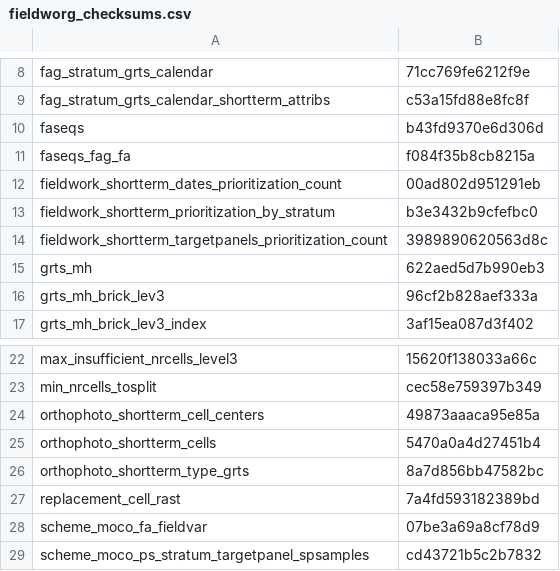
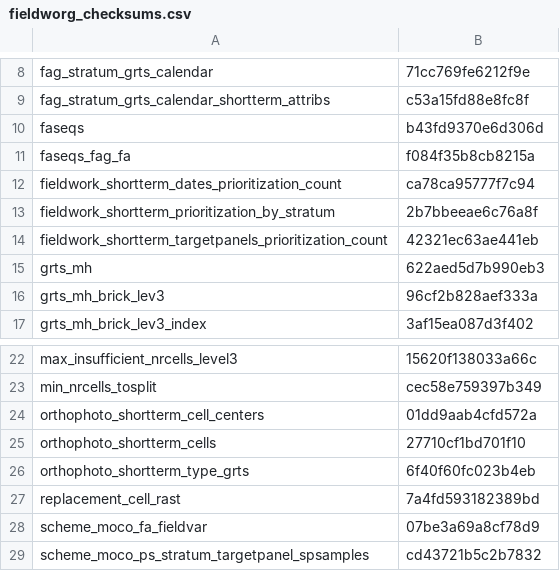
Before and after one commit to inbo/n2khab-mne-designs, a CSV file: 100_design_common/010_prototyping_sampling_and_revisit_design/data/text/intermediate/fieldworg_checksums.csv, drawn as a sheet; only a part is shown, gaps mark what is left out.

Commit message:
REP, fworg-script: update object checksums

```diff
--- a/100_design_common/010_prototyping_sampling_and_revisit_design/data/text/intermediate/fieldworg_checksums.csv
+++ b/100_design_common/010_prototyping_sampling_and_revisit_design/data/text/intermediate/fieldworg_checksums.csv
@@ -11,5 +11,5 @@ faseqs,b43fd9370e6d306d
 faseqs_fag_fa,f084f35b8cb8215a
-fieldwork_shortterm_dates_prioritization_count,00ad802d951291eb
-fieldwork_shortterm_prioritization_by_stratum,b3e3432b9cfefbc0
-fieldwork_shortterm_targetpanels_prioritization_count,3989890620563d8c
+fieldwork_shortterm_dates_prioritization_count,ca78ca95777f7c94
+fieldwork_shortterm_prioritization_by_stratum,2b7bbeeae6c76a8f
+fieldwork_shortterm_targetpanels_prioritization_count,42321ec63ae441eb
 grts_mh,622aed5d7b990eb3
@@ -23,5 +23,5 @@ max_insufficient_nrcells_level3,15620f138033a66c
 min_nrcells_tosplit,cec58e759397b349
-orthophoto_shortterm_cell_centers,49873aaaca95e85a
-orthophoto_shortterm_cells,5470a0a4d27451b4
-orthophoto_shortterm_type_grts,8a7d856bb47582bc
+orthophoto_shortterm_cell_centers,01dd9aab4cfd572a
+orthophoto_shortterm_cells,27710cf1bd701f10
+orthophoto_shortterm_type_grts,6f40f60fc023b4eb
 replacement_cell_rast,7a4fd593182389bd
```
